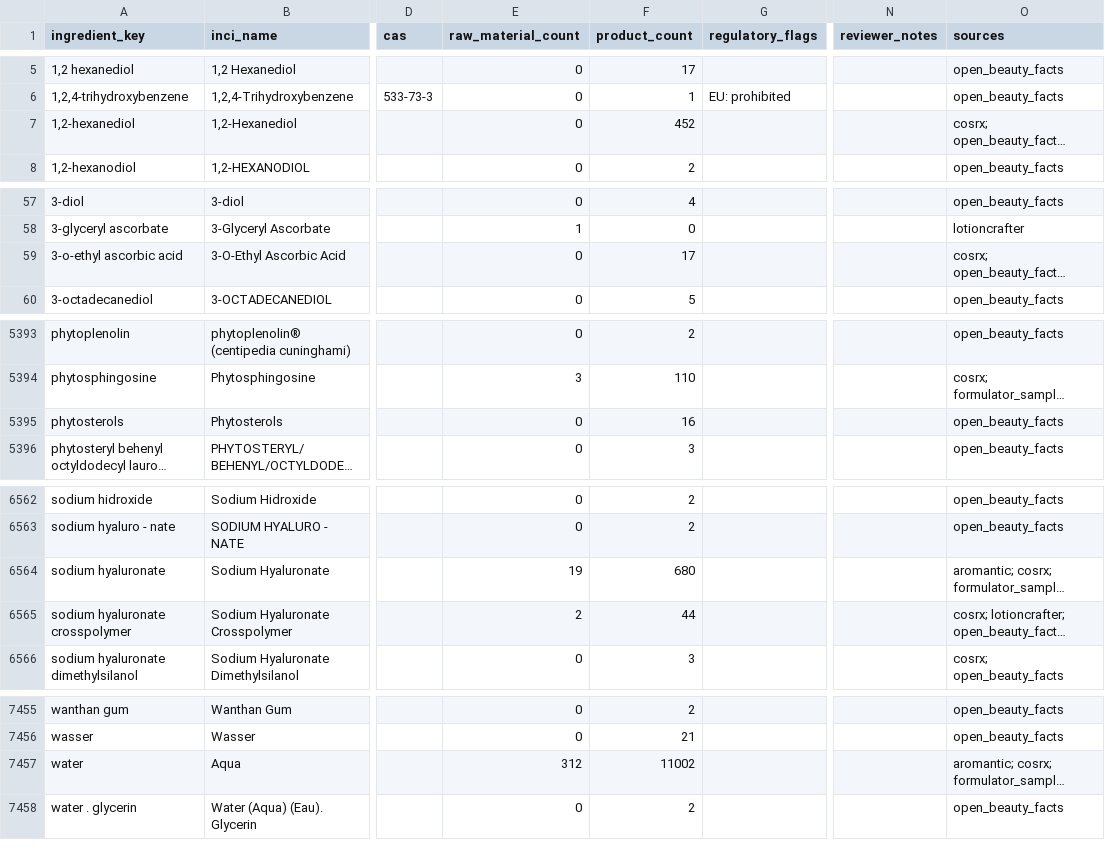
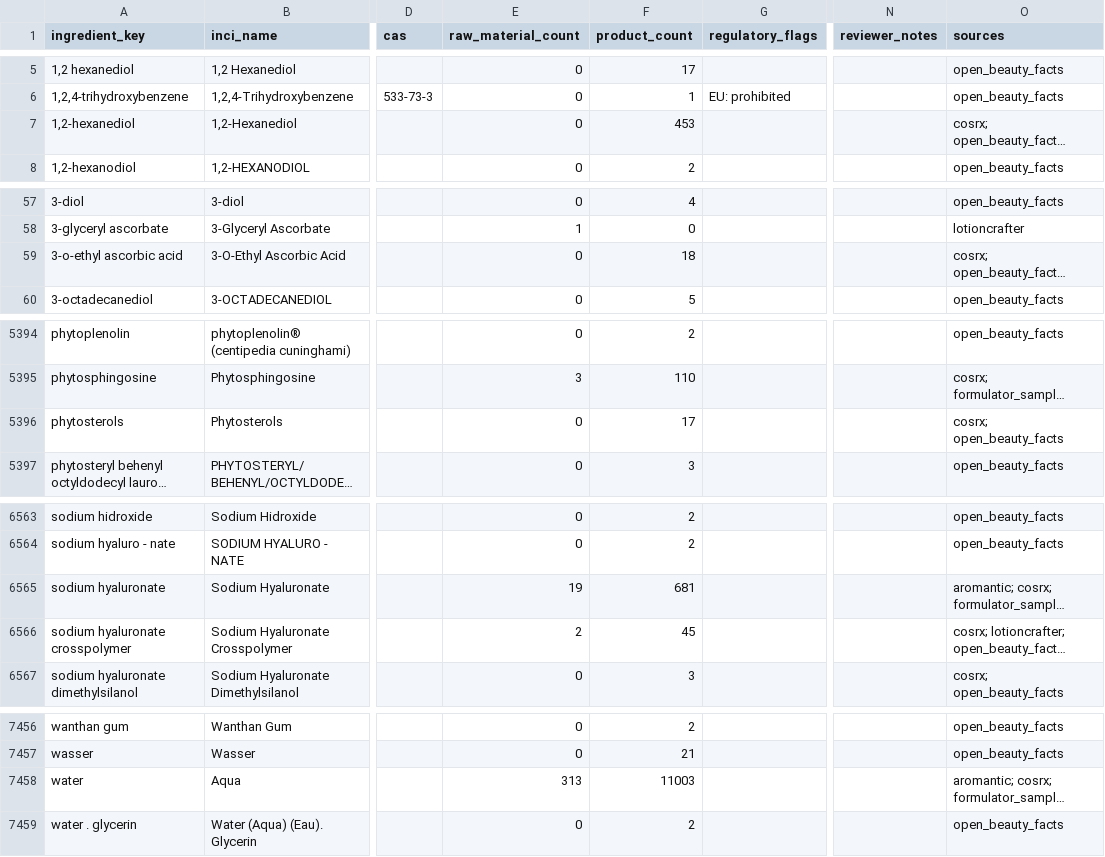
Before and after one commit to Arnitah/skincare-data-hub, a CSV file: data/ingredients.csv, drawn as a sheet; only a part is shown, gaps mark what is left out; long unchanged cells end in …; addresses are those after the commit; the diff covers the shown part only; the diff names each change by its address in the sheet, - before the commit and + after, or states it on an @@ line.

```diff
--- a/data/ingredients.csv
+++ b/data/ingredients.csv
-F7 (product_count): 452
+F7 (product_count): 453
-F59 (product_count): 17
+F59 (product_count): 18
-F5396 (product_count): 16
+F5396 (product_count): 17
-O5396 (sources): open_beauty_facts
+O5396 (sources): cosrx; open_beauty_facts
-F6565 (product_count): 680
+F6565 (product_count): 681
-F6566 (product_count): 44
+F6566 (product_count): 45
-E7458 (raw_material_count): 312
+E7458 (raw_material_count): 313
-F7458 (product_count): 11002
+F7458 (product_count): 11003
```
Also changed, not shown: 1 added row and 59 edited cells elsewhere in this file, data/change_log.csv, data/sheets/change_log_recent.csv, 15 other files.
